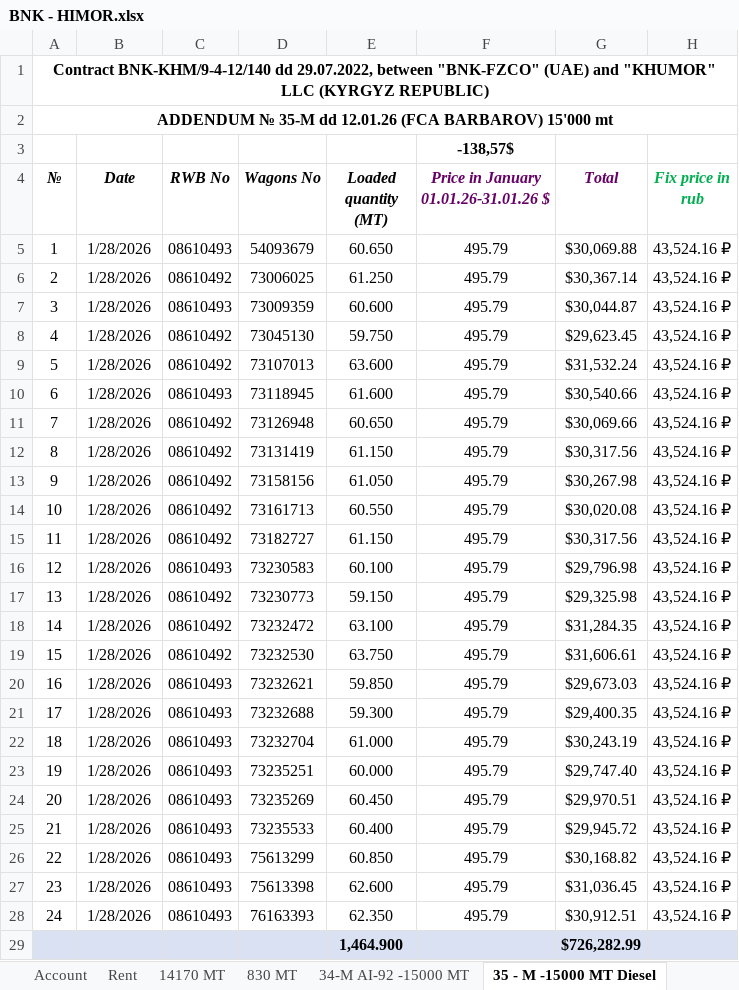
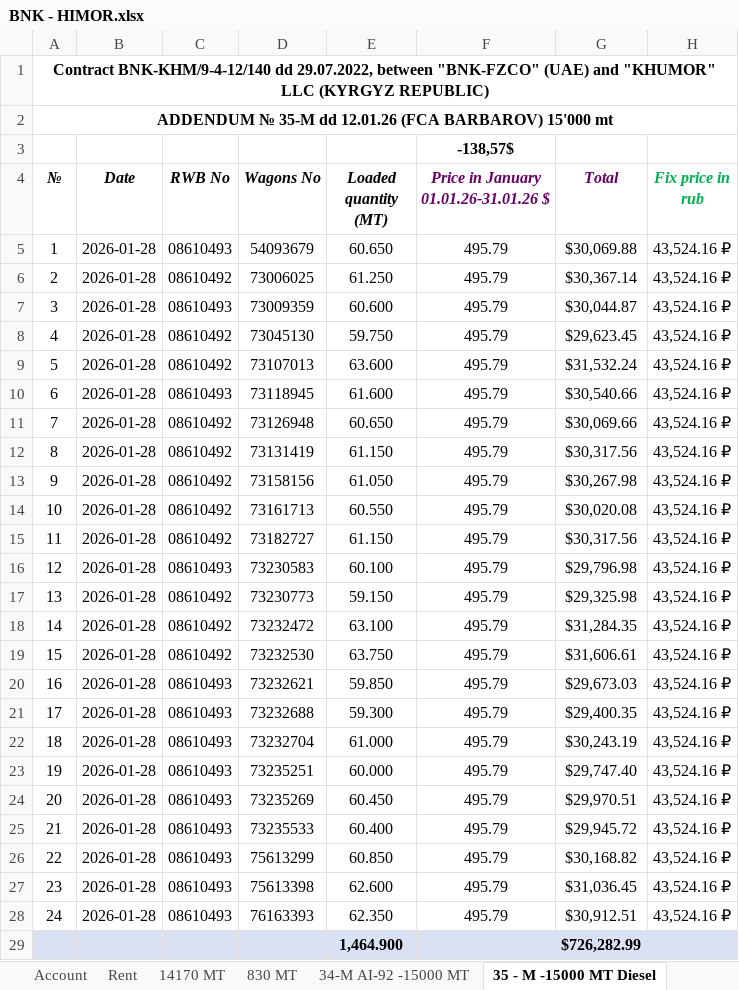
Before and after one commit to yasinfaqiri96-afk/oil, an Excel workbook: docs/exel/BNK - HIMOR.xlsx, sheet 35 - M -15000 MT Diesel, drawn as a sheet; only a part is shown; values as stored, in another font and other column widths than the file's, no borders; the diff covers the shown part only; the diff names each change by its address in the sheet, - before the commit and + after, or states it on an @@ line.

```diff
--- a/docs/exel/BNK - HIMOR.xlsx (sheet 35 - M -15000 MT Diesel)
+++ b/docs/exel/BNK - HIMOR.xlsx (sheet 35 - M -15000 MT Diesel)
-B5:B28 (Date): 1/28/2026
+B5:B28 (Date): 2026-01-28
```
Also changed, not shown: 157 edited cells elsewhere in this sheet, sheet 37 - M -15000 MT Gasoline -70, sheet 14170 MT, sheet 34-M AI-92 -15000 MT, sheet 38 - M # 10000#APRIL -44, sheet 39 - M # 10000 # MAY -41, sheet 830 MT, 1 more sheet, formulas that keep their value, 53 other files.
